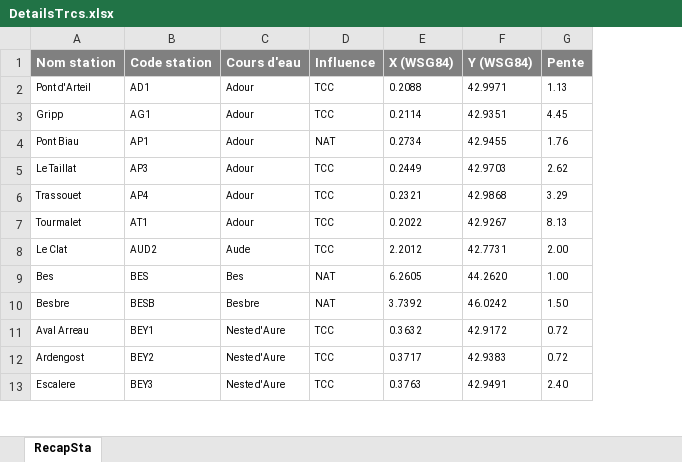
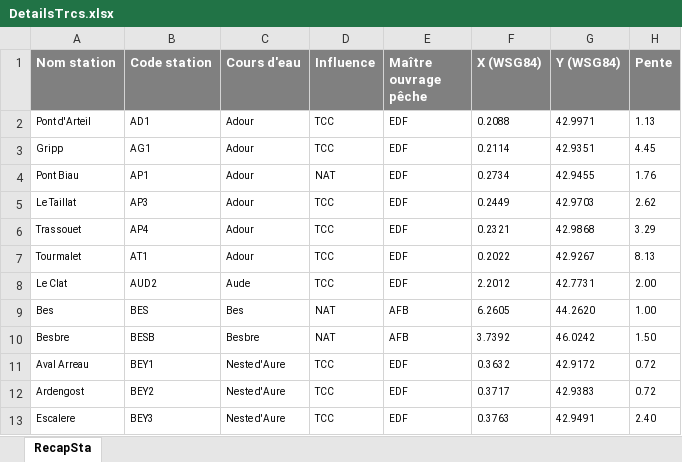
Before and after one commit to fzao/DYPOP, an Excel workbook: www/DetailsTrcs.xlsx, sheet RecapSta, drawn as a sheet; only a part is shown; values as stored, in another font and other column widths than the file's, no borders; the diff names each change by its address in the sheet, - before the commit and + after, or states it on an @@ line.

```diff
--- a/www/DetailsTrcs.xlsx (sheet RecapSta)
+++ b/www/DetailsTrcs.xlsx (sheet RecapSta)
+column E (Maître ouvrage pêche), rows 2-13: EDF | EDF | EDF | EDF | EDF | EDF | EDF | AFB | AFB | EDF | EDF | EDF
```
Also changed, not shown: 6 other files.
